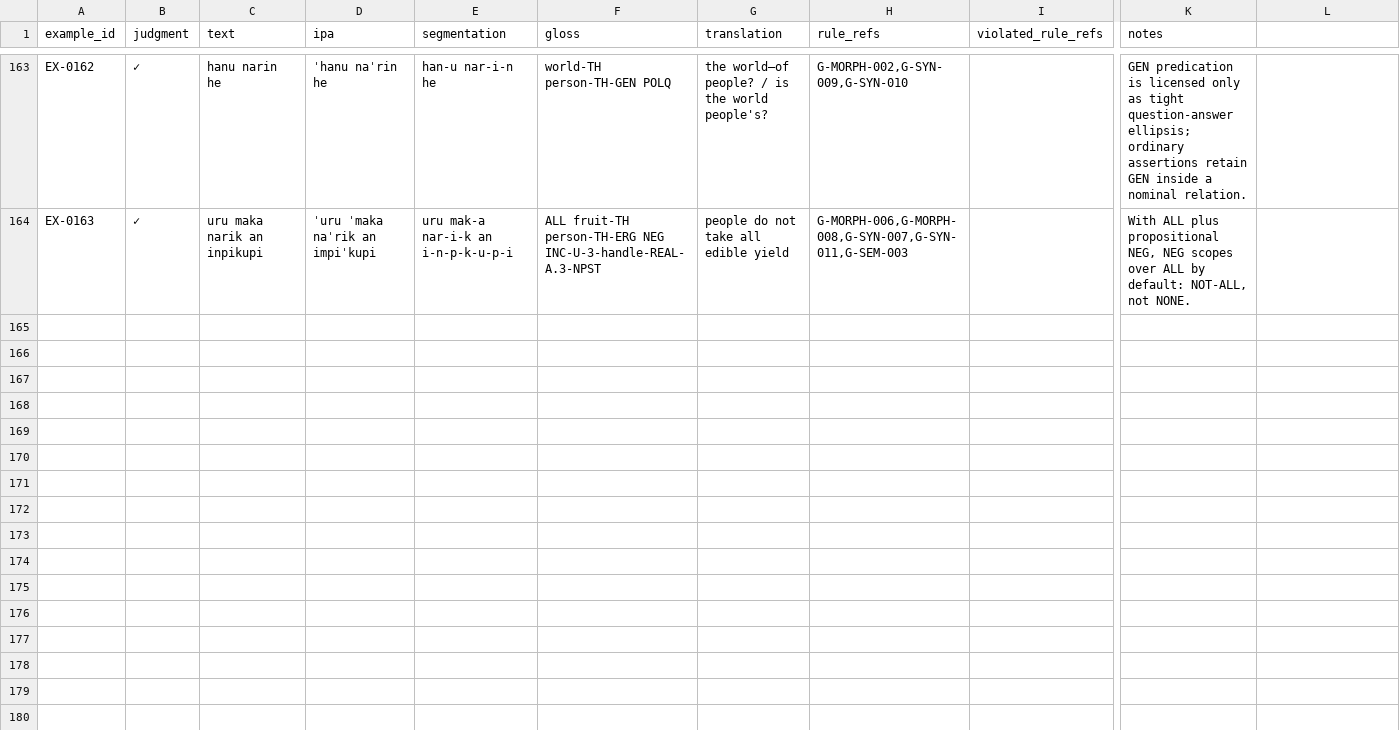
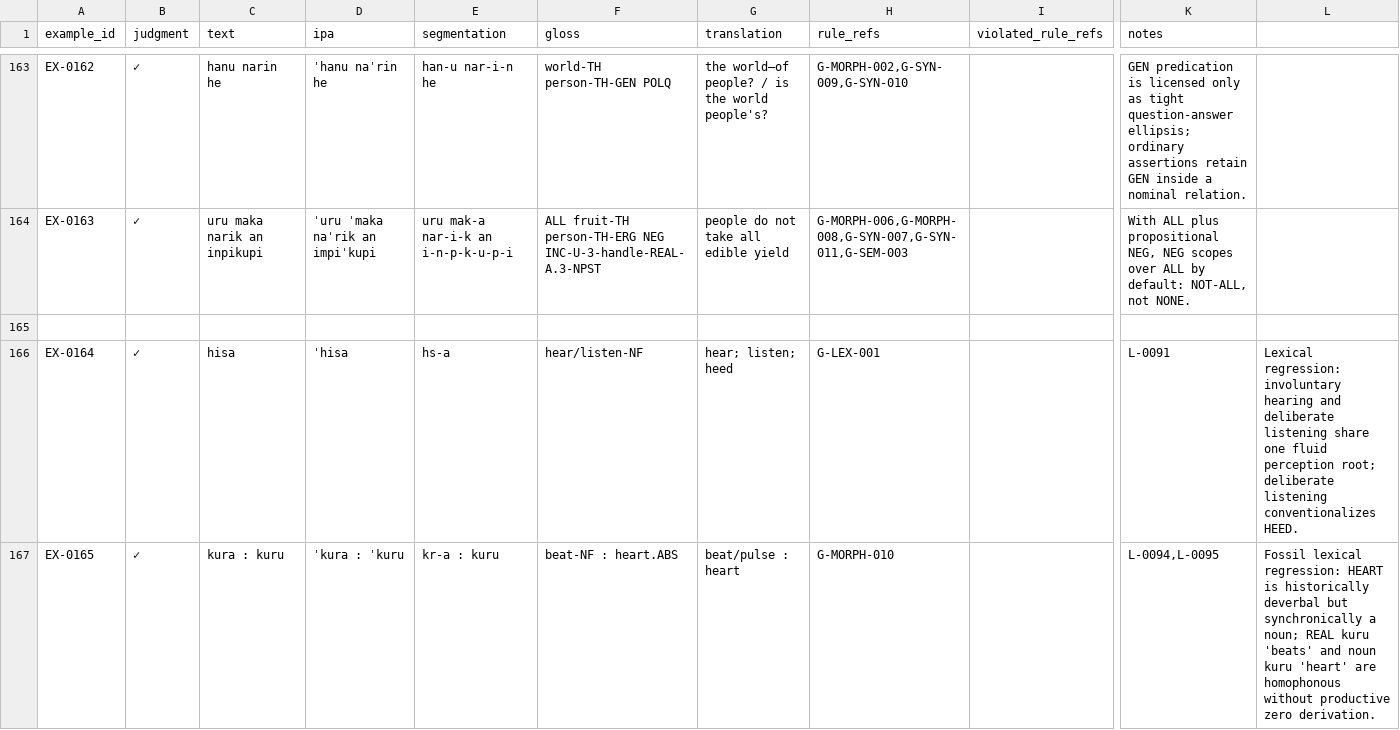
Before and after one commit to kaelschneider/protominitongue, a TSV file: EXAMPLES.tsv, drawn as a sheet; only a part is shown, gaps mark what is left out; rows hold the shown columns only; the diff covers the shown part only; the diff names each change by its address in the sheet, - before the commit and + after, or states it on an @@ line.

Commit message:
Add hero-cycle lexical regressions

```diff
--- a/EXAMPLES.tsv
+++ b/EXAMPLES.tsv
+row 165: (empty)
+row 166: EX-0164 | ✓ | hisa | ˈhisa | hs-a | hear/listen-NF | hear; listen; heed | G-LEX-001 |  | L-0091 | Lexical regression: involuntary hearing and deliberate listening share one fluid perception root; deliberate listening conventionalizes HEED.
+row 167: EX-0165 | ✓ | kura : kuru | ˈkura : ˈkuru | kr-a : kuru | beat-NF : heart.ABS | beat/pulse : heart | G-MORPH-010 |  | L-0094,L-0095 | Fossil lexical regression: HEART is historically deverbal but synchronically a noun; REAL kuru 'beats' and noun kuru 'heart' are homophonous without productive zero derivation.
```
Also changed, not shown: 3 added rows elsewhere in this file.
